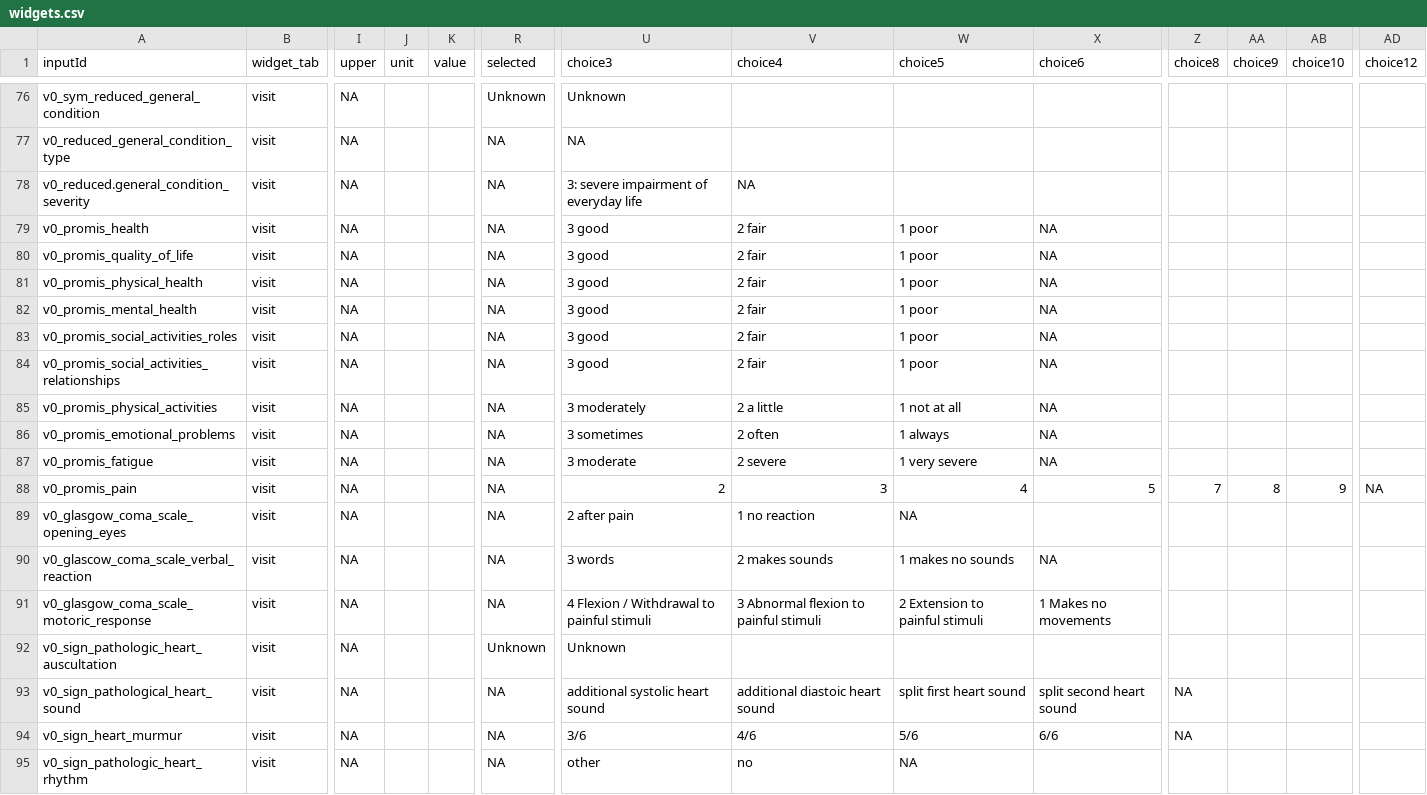
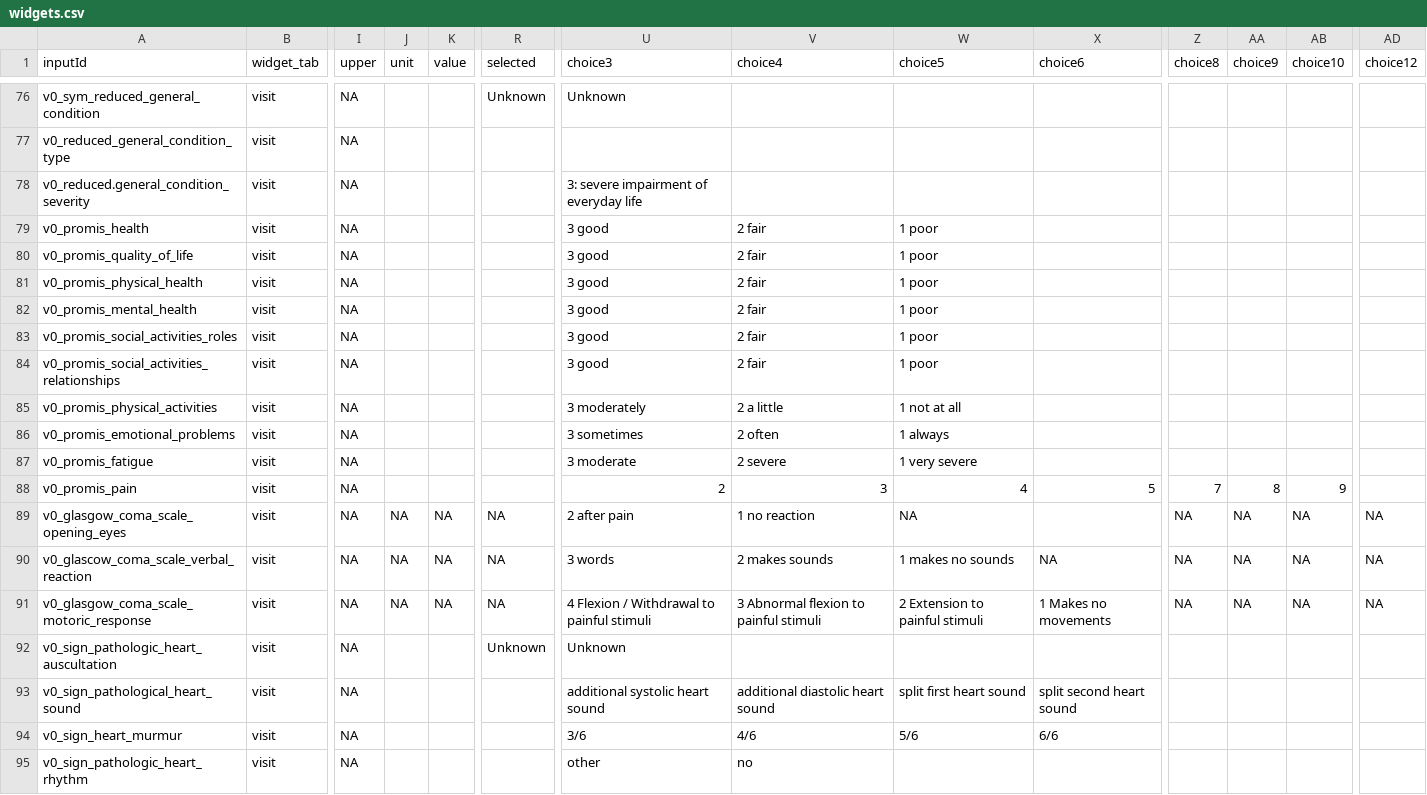
Before and after one commit to hcstubbe/lcarsc, a CSV file: widgets/widgets.csv, drawn as a sheet; only a part is shown, gaps mark what is left out; the diff covers the shown part only; the diff names each change by its address in the sheet, - before the commit and + after, or states it on an @@ line.

```diff
--- a/widgets/widgets.csv
+++ b/widgets/widgets.csv
-R77:R88 (selected): NA
+R77:R88 (selected): (empty)
-U77 (choice3): NA
+U77 (choice3): (empty)
-V78 (choice4): NA
+V78 (choice4): (empty)
-X79:X87 (choice6): NA
+X79:X87 (choice6): (empty)
-AD88 (choice12): NA
+AD88 (choice12): (empty)
-J89:J91 (unit): (empty)
+J89:J91 (unit): NA
-K89:K91 (value): (empty)
+K89:K91 (value): NA
-Z89:Z91 (choice8): (empty)
+Z89:Z91 (choice8): NA
-AA89:AA91 (choice9): (empty)
+AA89:AA91 (choice9): NA
-AB89:AB91 (choice10): (empty)
+AB89:AB91 (choice10): NA
-AD89:AD91 (choice12): (empty)
+AD89:AD91 (choice12): NA
-R93:R95 (selected): NA
+R93:R95 (selected): (empty)
-V93 (choice4): additional diastoic heart sound
+V93 (choice4): additional diastolic heart sound
-Z93:Z94 (choice8): NA
+Z93:Z94 (choice8): (empty)
-W95 (choice5): NA
+W95 (choice5): (empty)
```
Also changed, not shown: 63 edited cells elsewhere in this file, 3 other files.
